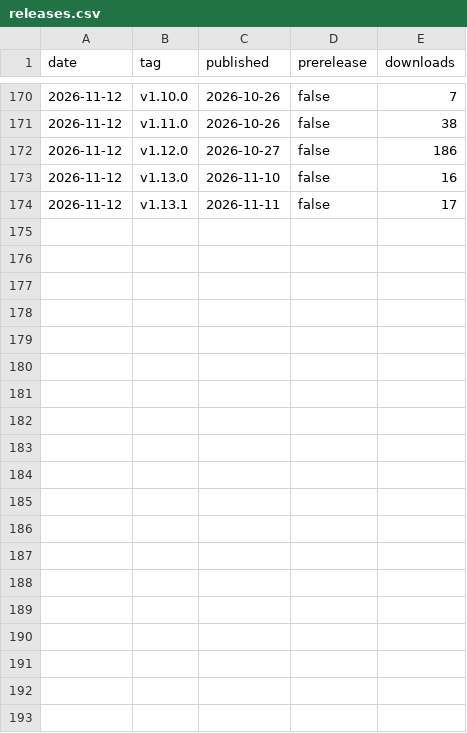
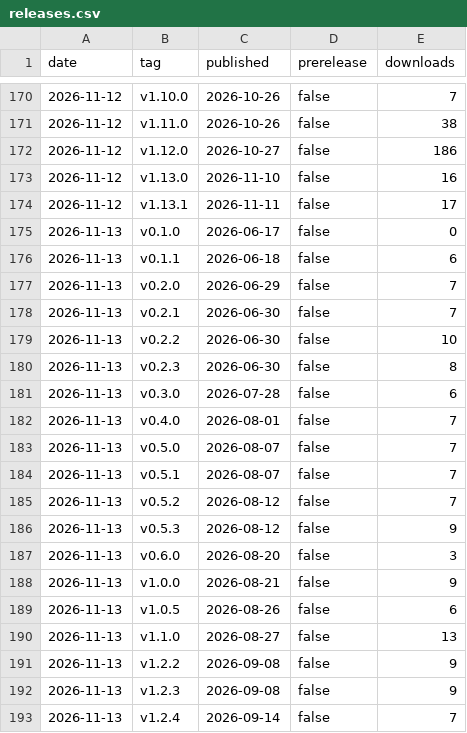
Before and after one commit to fmadore/Live-translation, a CSV file: data/releases.csv, drawn as a sheet; only a part is shown, gaps mark what is left out; the diff covers the shown part only; the diff names each change by its address in the sheet, - before the commit and + after, or states it on an @@ line.

```diff
--- a/data/releases.csv
+++ b/data/releases.csv
+row 175: 2026-11-13 | v0.1.0 | 2026-06-17 | false | 0
+row 176: 2026-11-13 | v0.1.1 | 2026-06-18 | false | 6
+row 177: 2026-11-13 | v0.2.0 | 2026-06-29 | false | 7
+row 178: 2026-11-13 | v0.2.1 | 2026-06-30 | false | 7
+row 179: 2026-11-13 | v0.2.2 | 2026-06-30 | false | 10
+row 180: 2026-11-13 | v0.2.3 | 2026-06-30 | false | 8
+row 181: 2026-11-13 | v0.3.0 | 2026-07-28 | false | 6
+row 182: 2026-11-13 | v0.4.0 | 2026-08-01 | false | 7
+row 183: 2026-11-13 | v0.5.0 | 2026-08-07 | false | 7
+row 184: 2026-11-13 | v0.5.1 | 2026-08-07 | false | 7
+row 185: 2026-11-13 | v0.5.2 | 2026-08-12 | false | 7
+row 186: 2026-11-13 | v0.5.3 | 2026-08-12 | false | 9
+row 187: 2026-11-13 | v0.6.0 | 2026-08-20 | false | 3
+row 188: 2026-11-13 | v1.0.0 | 2026-08-21 | false | 9
+row 189: 2026-11-13 | v1.0.5 | 2026-08-26 | false | 6
+row 190: 2026-11-13 | v1.1.0 | 2026-08-27 | false | 13
+row 191: 2026-11-13 | v1.2.2 | 2026-09-08 | false | 9
+row 192: 2026-11-13 | v1.2.3 | 2026-09-08 | false | 9
+row 193: 2026-11-13 | v1.2.4 | 2026-09-14 | false | 7
```
Also changed, not shown: 17 added rows elsewhere in this file, data/assets.csv, data/views.csv, 1 other file.
